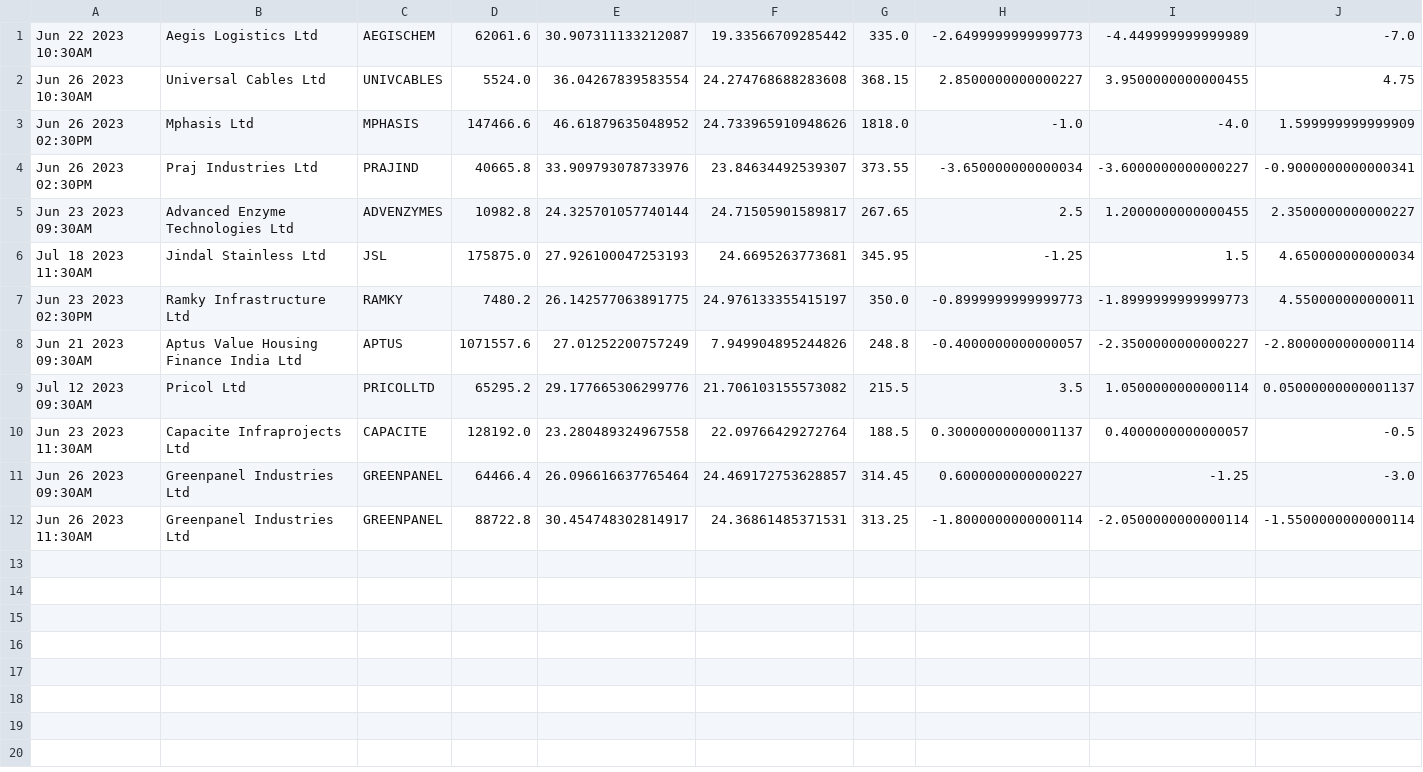
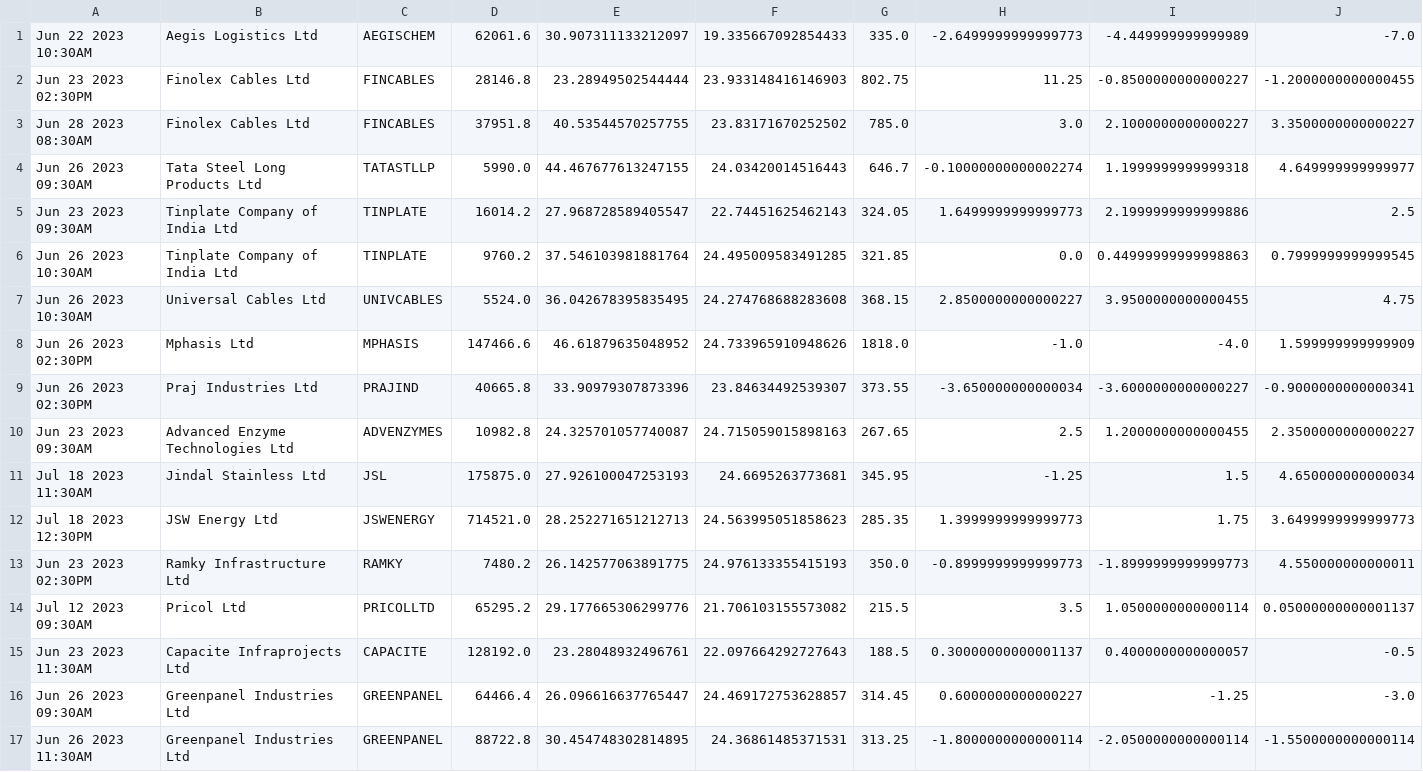
Before and after one commit to bentx/StockSpell, a CSV file: Results/details/RSAADX2data.csv, drawn as a sheet; only a part is shown; removed rows and columns are numbered as before the commit, all else as after; rows hold the shown columns only; the diff names each change by its address in the sheet, - before the commit and + after, or states it on an @@ line.

```diff
--- a/Results/details/RSAADX2data.csv
+++ b/Results/details/RSAADX2data.csv
-E1: 30.907311133212087
+E1: 30.907311133212097
-F1: 19.33566709285442
+F1: 19.335667092854433
+row 2: Jun 23 2023 02:30PM | Finolex Cables Ltd | FINCABLES | 28146.8 | 23.28949502544444 | 23.933148416146903 | 802.75 | 11.25 | -0.8500000000000227 | -1.2000000000000455
+row 3: Jun 28 2023 08:30AM | Finolex Cables Ltd | FINCABLES | 37951.8 | 40.53544570257755 | 23.83171670252502 | 785.0 | 3.0 | 2.1000000000000227 | 3.3500000000000227
+row 4: Jun 26 2023 09:30AM | Tata Steel Long Products Ltd | TATASTLLP | 5990.0 | 44.467677613247155 | 24.03420014516443 | 646.7 | -0.10000000000002274 | 1.1999999999999318 | 4.649999999999977
+row 5: Jun 23 2023 09:30AM | Tinplate Company of India Ltd | TINPLATE | 16014.2 | 27.968728589405547 | 22.74451625462143 | 324.05 | 1.6499999999999773 | 2.1999999999999886 | 2.5
+row 6: Jun 26 2023 10:30AM | Tinplate Company of India Ltd | TINPLATE | 9760.2 | 37.546103981881764 | 24.495009583491285 | 321.85 | 0.0 | 0.44999999999998863 | 0.7999999999999545
-E7: 36.04267839583554
+E7: 36.042678395835495
-E9: 33.909793078733976
+E9: 33.90979307873396
-E10: 24.325701057740144
+E10: 24.325701057740087
-F10: 24.71505901589817
+F10: 24.715059015898163
+row 12: Jul 18 2023 12:30PM | JSW Energy Ltd | JSWENERGY | 714521.0 | 28.252271651212713 | 24.563995051858623 | 285.35 | 1.3999999999999773 | 1.75 | 3.6499999999999773
-F13: 24.976133355415197
+F13: 24.976133355415193
-row 8: Jun 21 2023 09:30AM | Aptus Value Housing Finance India Ltd | APTUS | 1071557.6 | 27.01252200757249 | 7.949904895244826 | 248.8 | -0.4000000000000057 | -2.3500000000000227 | -2.8000000000000114
-E15: 23.280489324967558
+E15: 23.28048932496761
-F15: 22.09766429272764
+F15: 22.097664292727643
-E16: 26.096616637765464
+E16: 26.096616637765447
-E17: 30.454748302814917
+E17: 30.454748302814895
```
Also changed, not shown: Results/details/1WA12data.csv, Results/details/1WA20data.csv, 51 other files.
